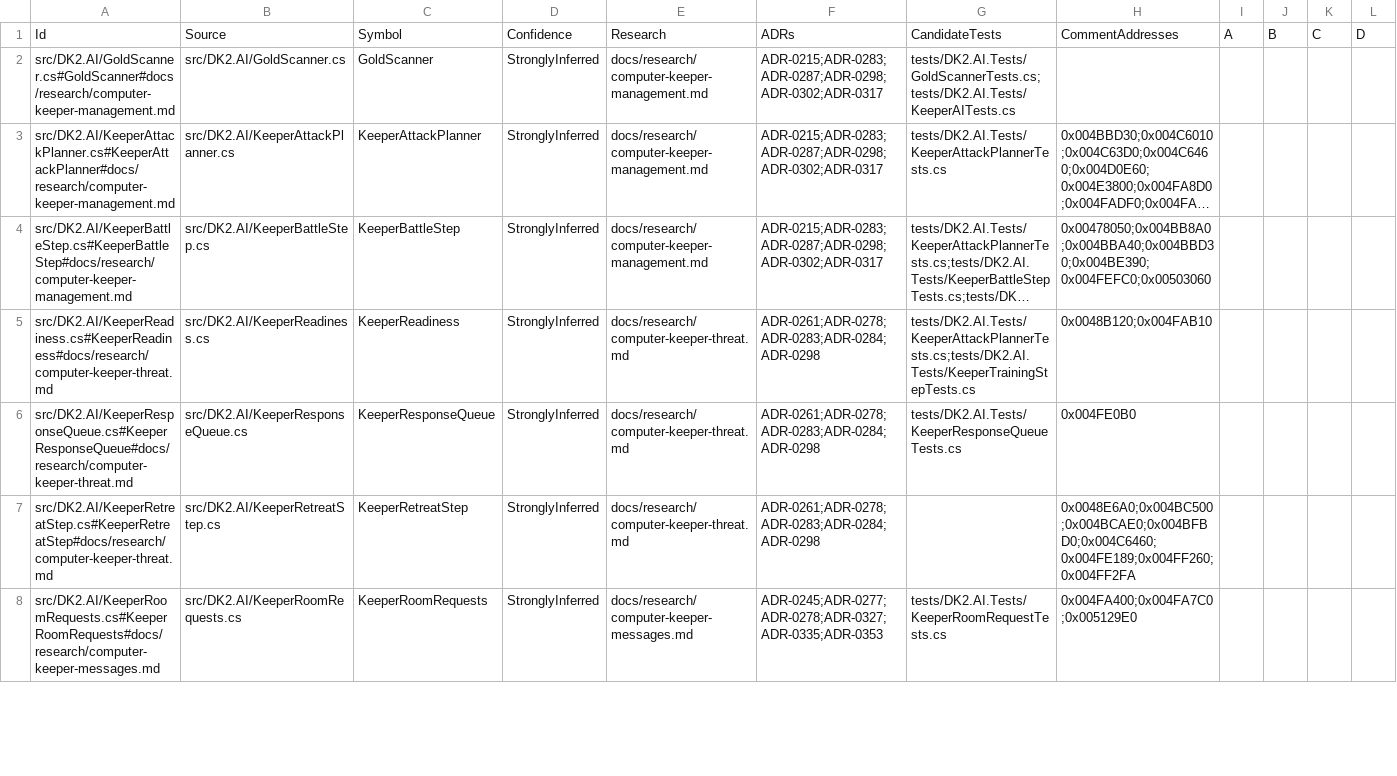
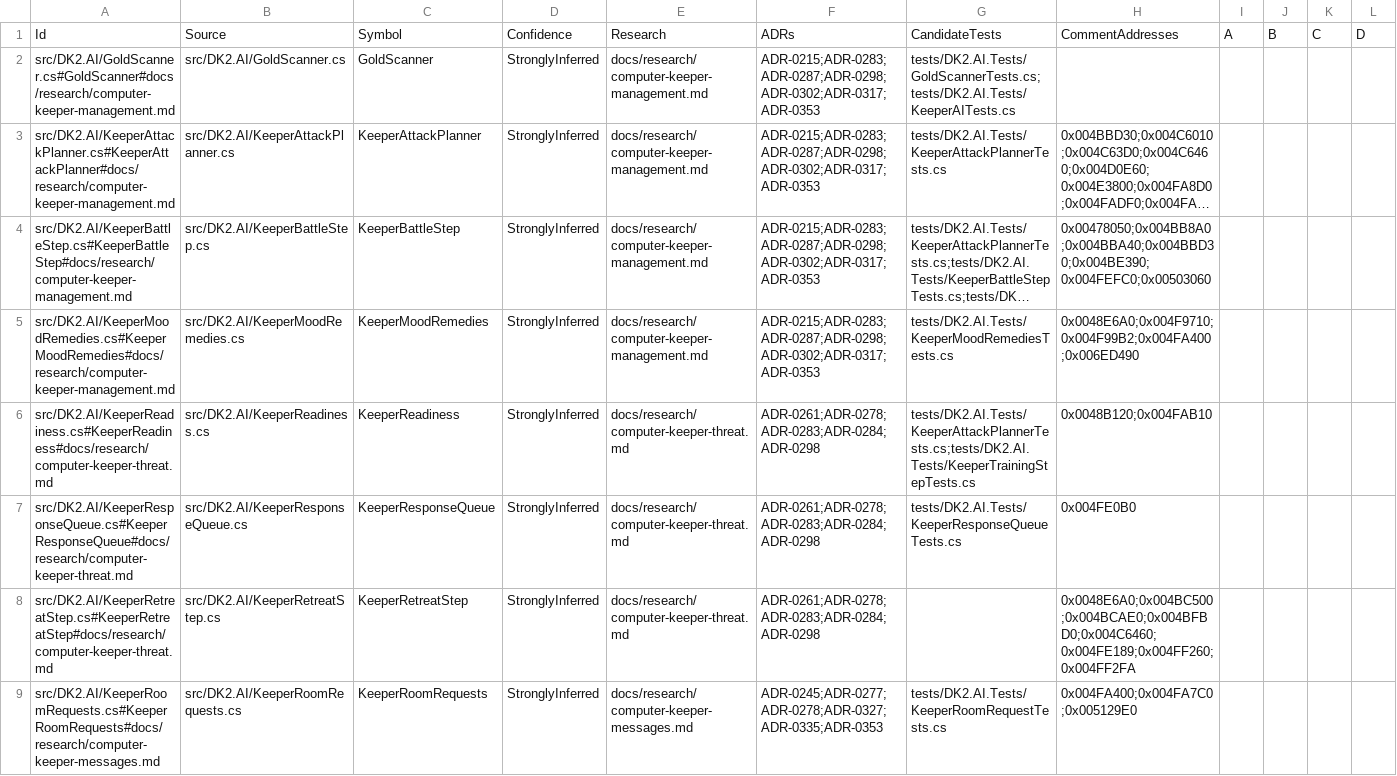
Before and after one commit to franjom/netherhold, a CSV file: docs/verification-ledger.csv, drawn as a sheet; only a part is shown; long unchanged cells end in …; rows hold the shown columns only; the diff covers the shown part only; the diff names each change by its address in the sheet, - before the commit and + after, or states it on an @@ line.

```diff
--- a/docs/verification-ledger.csv
+++ b/docs/verification-ledger.csv
-F2:F4: ADR-0215;ADR-0283;ADR-0287;ADR-0298;ADR-0302;ADR-0317
+F2:F4: ADR-0215;ADR-0283;ADR-0287;ADR-0298;ADR-0302;ADR-0317;ADR-0353
+row 5: src/DK2.AI/KeeperMoodRemedies.cs#KeeperMoodRemedies#docs/research/computer-keeper-management.md | src/DK2.AI/KeeperMoodRemedies.cs | KeeperMoodRemedies | StronglyInferred | docs/research/computer-keeper-management.md | ADR-0215;ADR-0283;ADR-0287;ADR-0298;ADR-0302;ADR-0317;ADR-0353 | tests/DK2.AI.Tests/KeeperMoodRemediesTests.cs | 0x0048E6A0;0x004F9710;0x004F99B2;0x004FA400;0x006ED490
```
Also changed, not shown: 15 edited cells elsewhere in this file, 32 other files.
